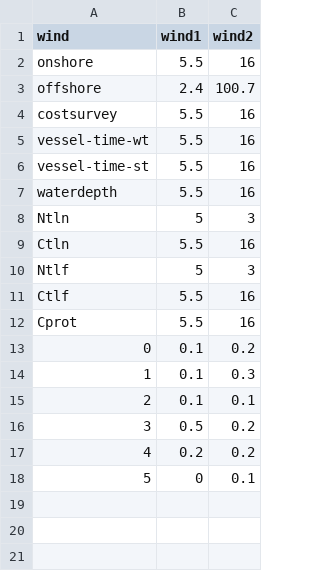
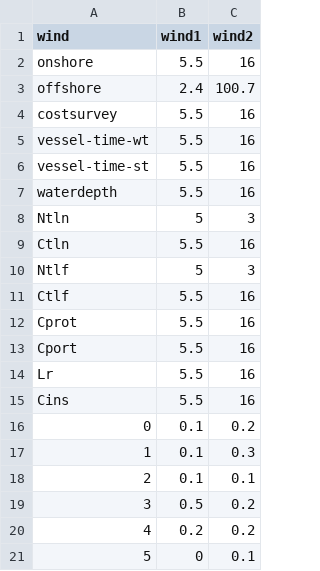
Before and after one commit to Thiago-NovaesB/zefiro, a CSV file: example/wind.csv, drawn as a sheet; the diff names each change by its address in the sheet, - before the commit and + after, or states it on an @@ line.

```diff
--- a/example/wind.csv
+++ b/example/wind.csv
+row 13: Cport | 5.5 | 16
+row 14: Lr | 5.5 | 16
+row 15: Cins | 5.5 | 16
```
Also changed, not shown: example/turbines.csv, 7 other files.
